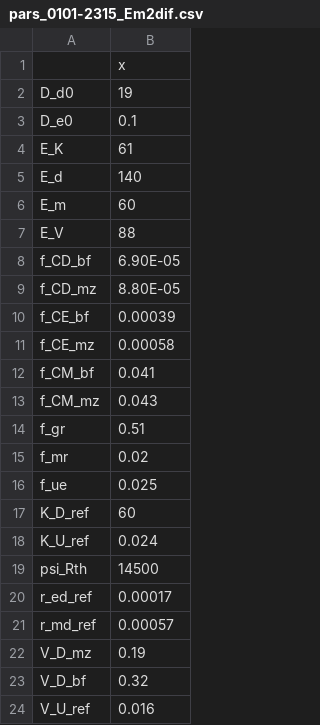
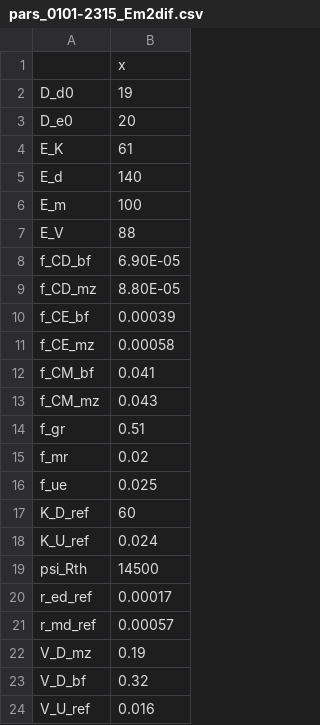
Before and after one commit to femoyano/TempMoistExp, a CSV file: parsets/pars_0101-2315_Em2dif.csv, drawn as a sheet.

```diff
--- a/parsets/pars_0101-2315_Em2dif.csv
+++ b/parsets/pars_0101-2315_Em2dif.csv
@@ -2,6 +2,6 @@
 D_d0,19
-D_e0,0.1
+D_e0,20
 E_K,61
 E_d,140
-E_m,60
+E_m,100
 E_V,88
```
Also changed, not shown: 3 other files.
